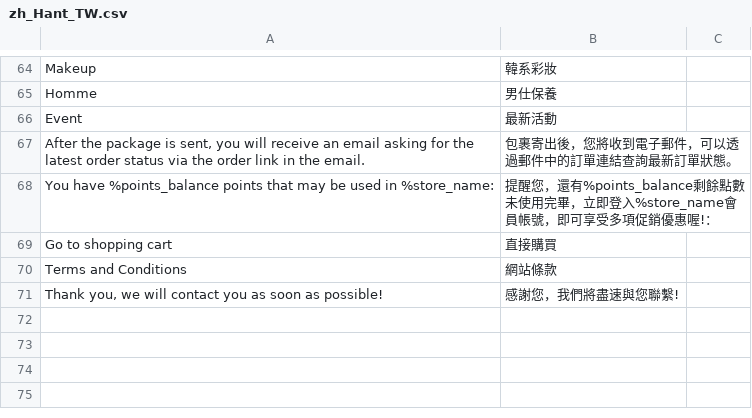
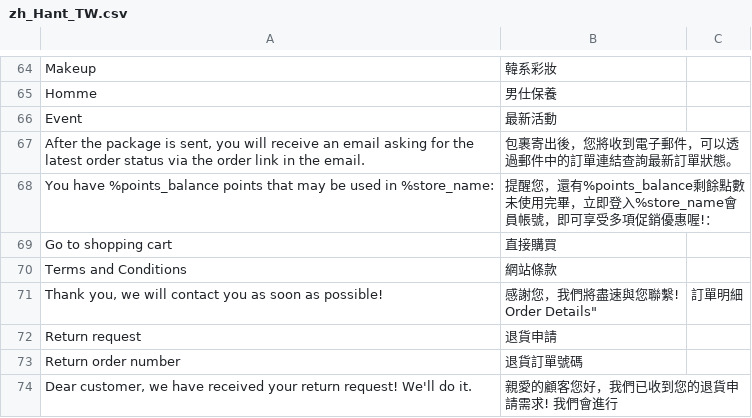
Before and after one commit to congvt305/staging-twap, a CSV file: app/design/frontend/AmorePacific/sulwhasoo/i18n/zh_Hant_TW.csv, drawn as a sheet; only a part is shown, gaps mark what is left out.

```diff
--- a/app/design/frontend/AmorePacific/sulwhasoo/i18n/zh_Hant_TW.csv
+++ b/app/design/frontend/AmorePacific/sulwhasoo/i18n/zh_Hant_TW.csv
@@ -70,2 +70,6 @@
 "Terms and Conditions","網站條款"
-"Thank you, we will contact you as soon as possible!","感謝您，我們將盡速與您聯繫!
+"Thank you, we will contact you as soon as possible!","感謝您，我們將盡速與您聯繫!
+"Order Details","訂單明細"
+"Return request","退貨申請"
+"Return order number","退貨訂單號碼"
+"Dear customer, we have received your return request! We'll do it.","親愛的顧客您好，我們已收到您的退貨申請需求! 我們會進行"
```
Also changed, not shown: 2 other files.
